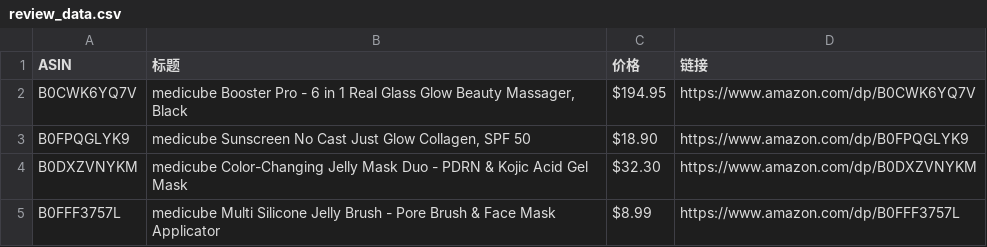
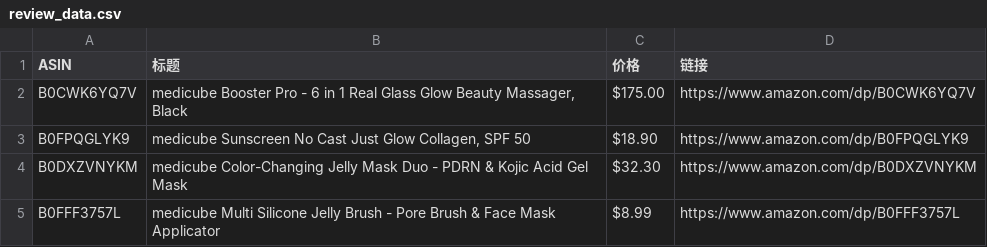
Before and after one commit to wekede01-crypto/Cursor-Review, a CSV file: review_data.csv, drawn as a sheet.

```diff
--- a/review_data.csv
+++ b/review_data.csv
@@ -1,3 +1,3 @@
 ASIN,标题,价格,链接
-B0CWK6YQ7V,"medicube Booster Pro - 6 in 1 Real Glass Glow Beauty Massager, Black",$194.95,https://www.amazon.com/dp/B0CWK6YQ7V
+B0CWK6YQ7V,"medicube Booster Pro - 6 in 1 Real Glass Glow Beauty Massager, Black",$175.00,https://www.amazon.com/dp/B0CWK6YQ7V
 B0FPQGLYK9,"medicube Sunscreen No Cast Just Glow Collagen, SPF 50",$18.90,https://www.amazon.com/dp/B0FPQGLYK9
```
Also changed, not shown: 1 other file.
